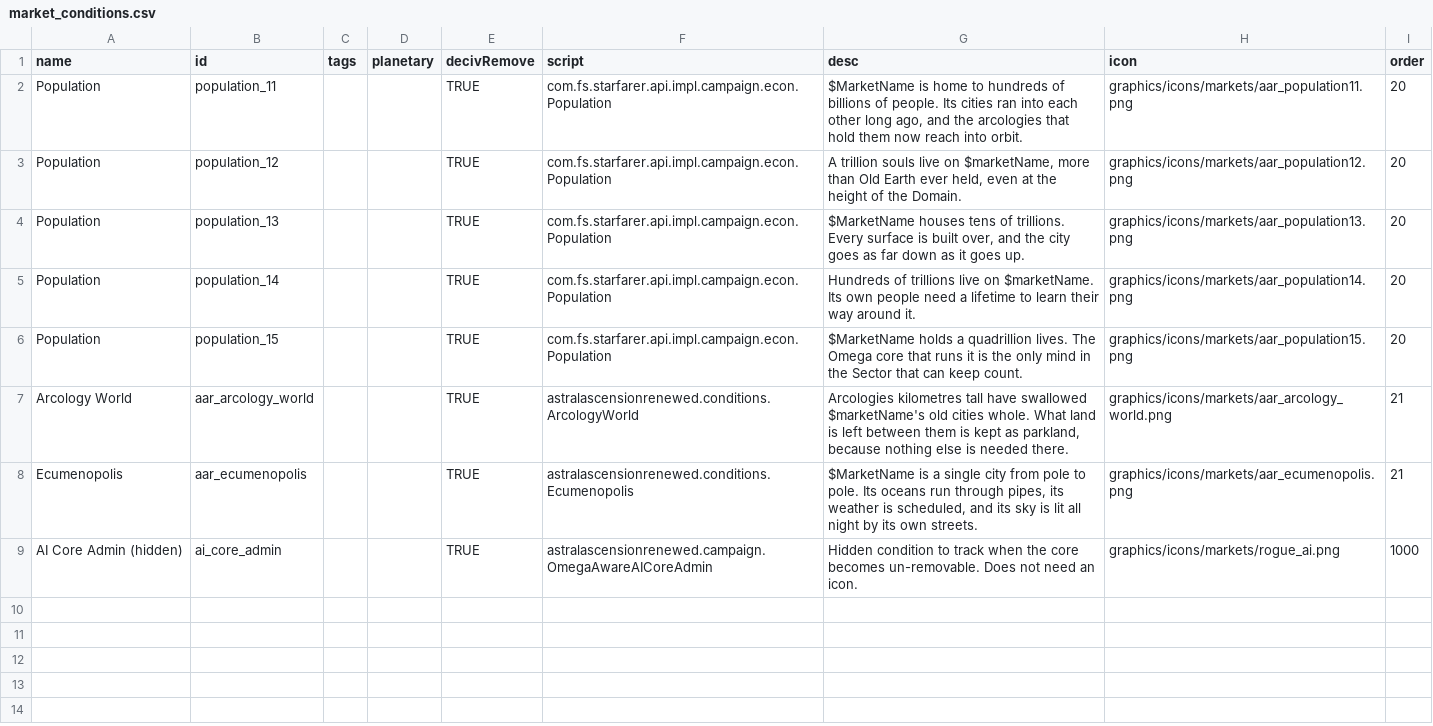
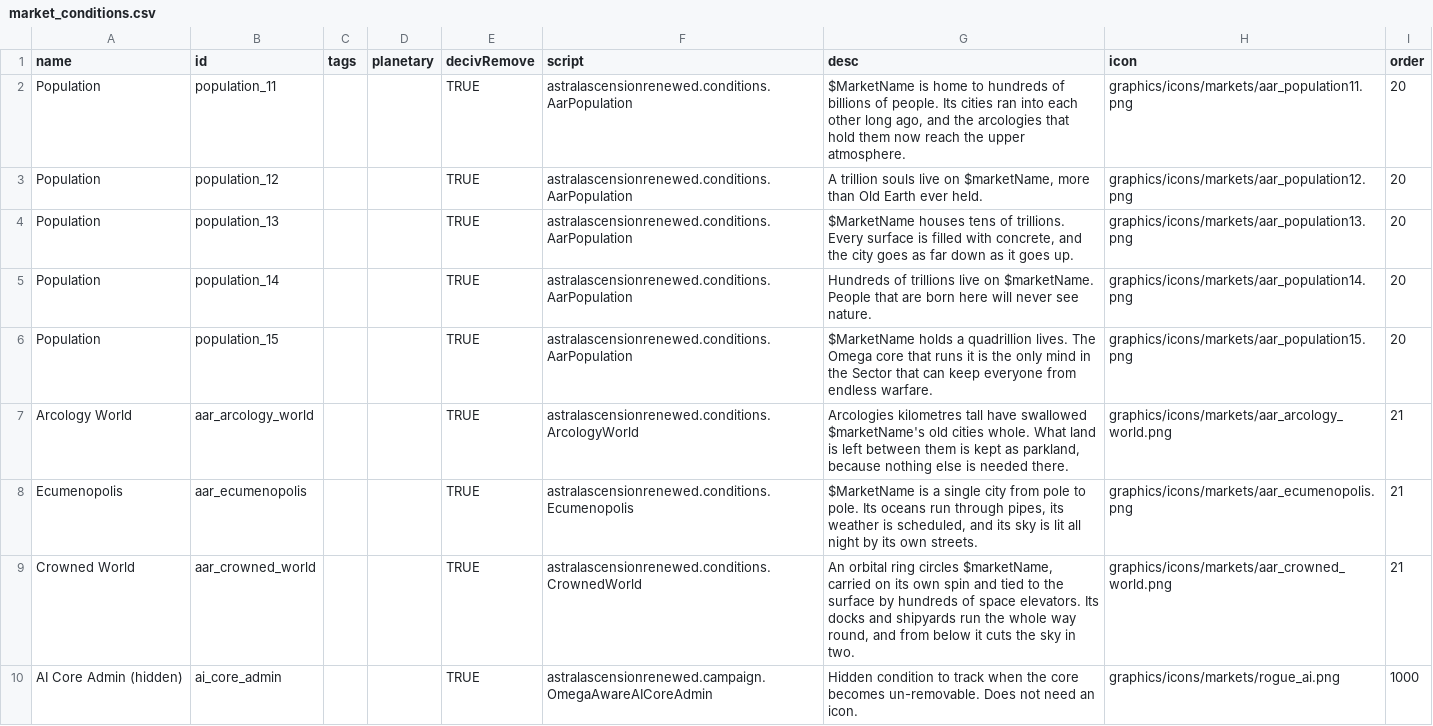
Before and after one commit to andrzejsokolowski/starsector-astral-ascension-renewed, a CSV file: data/campaign/market_conditions.csv, drawn as a sheet.

```diff
--- a/data/campaign/market_conditions.csv
+++ b/data/campaign/market_conditions.csv
@@ -1,9 +1,10 @@
 name,id,tags,planetary,decivRemove,script,desc,icon,order
-Population,population_11,,,TRUE,com.fs.starfarer.api.impl.campaign.econ.Population,"$MarketName is home to hundreds of billions of people. Its cities ran into each other long ago, and the arcologies that hold them now reach into orbit.",graphics/icons/markets/aar_population11.png,20
-Population,population_12,,,TRUE,com.fs.starfarer.api.impl.campaign.econ.Population,"A trillion souls live on $marketName, more than Old Earth ever held, even at the height of the Domain.",graphics/icons/markets/aar_population12.png,20
-Population,population_13,,,TRUE,com.fs.starfarer.api.impl.campaign.econ.Population,"$MarketName houses tens of trillions. Every surface is built over, and the city goes as far down as it goes up.",graphics/icons/markets/aar_population13.png,20
-Population,population_14,,,TRUE,com.fs.starfarer.api.impl.campaign.econ.Population,Hundreds of trillions live on $marketName. Its own people need a lifetime to learn their way around it.,graphics/icons/markets/aar_population14.png,20
-Population,population_15,,,TRUE,com.fs.starfarer.api.impl.campaign.econ.Population,$MarketName holds a quadrillion lives. The Omega core that runs it is the only mind in the Sector that can keep count.,graphics/icons/markets/aar_population15.png,20
+Population,population_11,,,TRUE,astralascensionrenewed.conditions.AarPopulation,"$MarketName is home to hundreds of billions of people. Its cities ran into each other long ago, and the arcologies that hold them now reach the upper atmosphere.",graphics/icons/markets/aar_population11.png,20
+Population,population_12,,,TRUE,astralascensionrenewed.conditions.AarPopulation,"A trillion souls live on $marketName, more than Old Earth ever held.",graphics/icons/markets/aar_population12.png,20
+Population,population_13,,,TRUE,astralascensionrenewed.conditions.AarPopulation,"$MarketName houses tens of trillions. Every surface is filled with concrete, and the city goes as far down as it goes up.",graphics/icons/markets/aar_population13.png,20
+Population,population_14,,,TRUE,astralascensionrenewed.conditions.AarPopulation,Hundreds of trillions live on $marketName. People that are born here will never see nature.,graphics/icons/markets/aar_population14.png,20
+Population,population_15,,,TRUE,astralascensionrenewed.conditions.AarPopulation,$MarketName holds a quadrillion lives. The Omega core that runs it is the only mind in the Sector that can keep everyone from endless warfare.,graphics/icons/markets/aar_population15.png,20
 Arcology World,aar_arcology_world,,,TRUE,astralascensionrenewed.conditions.ArcologyWorld,"Arcologies kilometres tall have swallowed $marketName's old cities whole. What land is left between them is kept as parkland, because nothing else is needed there.",graphics/icons/markets/aar_arcology_world.png,21
 Ecumenopolis,aar_ecumenopolis,,,TRUE,astralascensionrenewed.conditions.Ecumenopolis,"$MarketName is a single city from pole to pole. Its oceans run through pipes, its weather is scheduled, and its sky is lit all night by its own streets.",graphics/icons/markets/aar_ecumenopolis.png,21
+Crowned World,aar_crowned_world,,,TRUE,astralascensionrenewed.conditions.CrownedWorld,"An orbital ring circles $marketName, carried on its own spin and tied to the surface by hundreds of space elevators. Its docks and shipyards run the whole way round, and from below it cuts the sky in two.",graphics/icons/markets/aar_crowned_world.png,21
 AI Core Admin (hidden),ai_core_admin,,,TRUE,astralascensionrenewed.campaign.OmegaAwareAICoreAdmin,Hidden condition to track when the core becomes un-removable. Does not need an icon.,graphics/icons/markets/rogue_ai.png,1000
```
Also changed, not shown: data/config/LunaSettings.csv, data/console/commands.csv, 20 other files.
